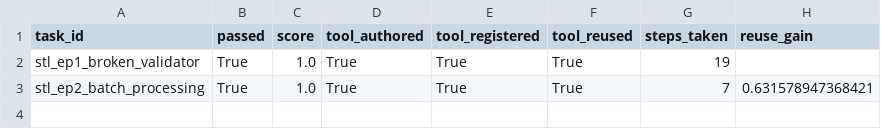
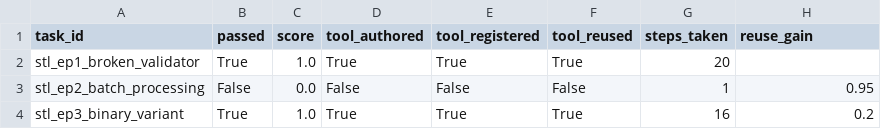
Before and after one commit to pp-shen/AQ-assignment, a CSV file: results/summary.csv, drawn as a sheet.

```diff
--- a/results/summary.csv
+++ b/results/summary.csv
@@ -1,3 +1,4 @@
 task_id,passed,score,tool_authored,tool_registered,tool_reused,steps_taken,reuse_gain
-stl_ep1_broken_validator,True,1.0,True,True,True,19,
-stl_ep2_batch_processing,True,1.0,True,True,True,7,0.631578947368421
+stl_ep1_broken_validator,True,1.0,True,True,True,20,
+stl_ep2_batch_processing,False,0.0,False,False,False,1,0.95
+stl_ep3_binary_variant,True,1.0,True,True,True,16,0.2
```
Also changed, not shown: 32 other files.
